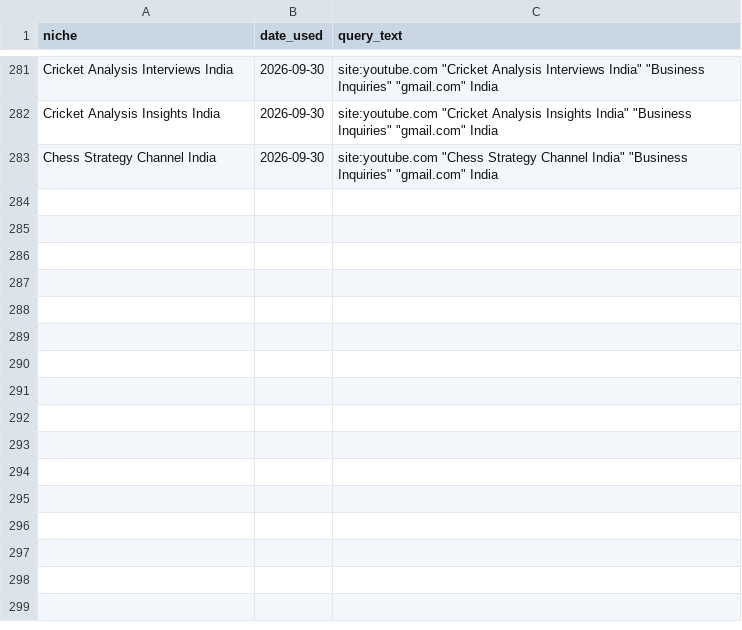
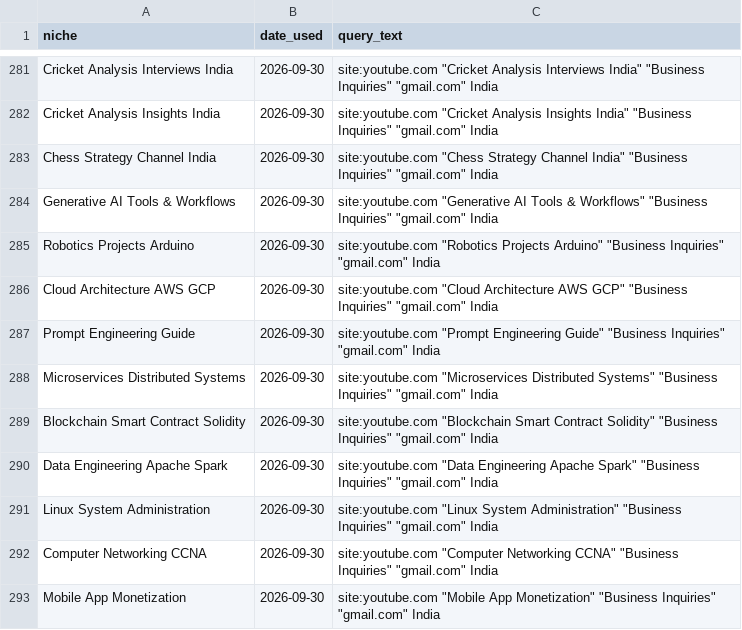
Before and after one commit to ayushdesign4/daily-lead-agent, a CSV file: data/used_niches.csv, drawn as a sheet; only a part is shown, gaps mark what is left out; the diff names each change by its address in the sheet, - before the commit and + after, or states it on an @@ line.

```diff
--- a/data/used_niches.csv
+++ b/data/used_niches.csv
+row 284: Generative AI Tools & Workflows | 2026-09-30 | site:youtube.com "Generative AI Tools & Workflows" "Business Inquiries" "gmail.com" India
+row 285: Robotics Projects Arduino | 2026-09-30 | site:youtube.com "Robotics Projects Arduino" "Business Inquiries" "gmail.com" India
+row 286: Cloud Architecture AWS GCP | 2026-09-30 | site:youtube.com "Cloud Architecture AWS GCP" "Business Inquiries" "gmail.com" India
+row 287: Prompt Engineering Guide | 2026-09-30 | site:youtube.com "Prompt Engineering Guide" "Business Inquiries" "gmail.com" India
+row 288: Microservices Distributed Systems | 2026-09-30 | site:youtube.com "Microservices Distributed Systems" "Business Inquiries" "gmail.com" India
+row 289: Blockchain Smart Contract Solidity | 2026-09-30 | site:youtube.com "Blockchain Smart Contract Solidity" "Business Inquiries" "gmail.com" India
+row 290: Data Engineering Apache Spark | 2026-09-30 | site:youtube.com "Data Engineering Apache Spark" "Business Inquiries" "gmail.com" India
+row 291: Linux System Administration | 2026-09-30 | site:youtube.com "Linux System Administration" "Business Inquiries" "gmail.com" India
+row 292: Computer Networking CCNA | 2026-09-30 | site:youtube.com "Computer Networking CCNA" "Business Inquiries" "gmail.com" India
+row 293: Mobile App Monetization | 2026-09-30 | site:youtube.com "Mobile App Monetization" "Business Inquiries" "gmail.com" India
```
Also changed, not shown: 2 other files.
